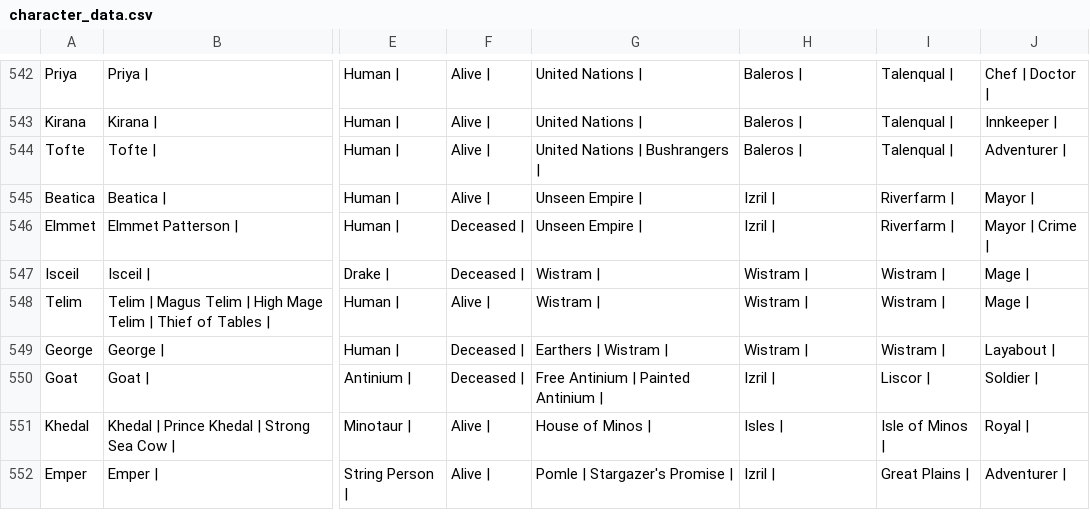
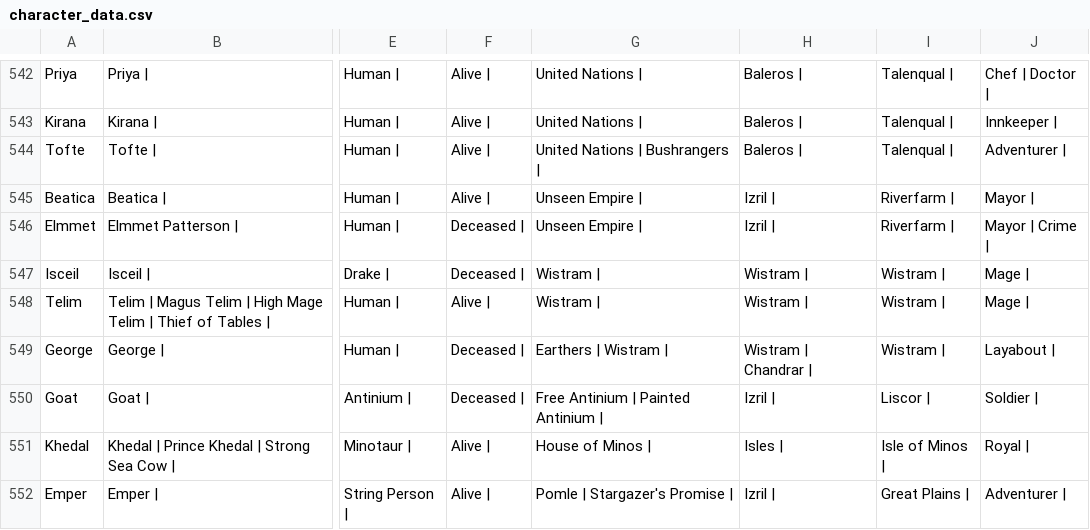
Before and after one commit to Inndle/WanderingInndle, a CSV file: data/character_data.csv, drawn as a sheet; only a part is shown, gaps mark what is left out; the diff names each change by its address in the sheet, - before the commit and + after, or states it on an @@ line.

Commit message:
TrustingBookwyrm

```diff
--- a/data/character_data.csv
+++ b/data/character_data.csv
-H549: Wistram |
+H549: Wistram | Chandrar |
```
